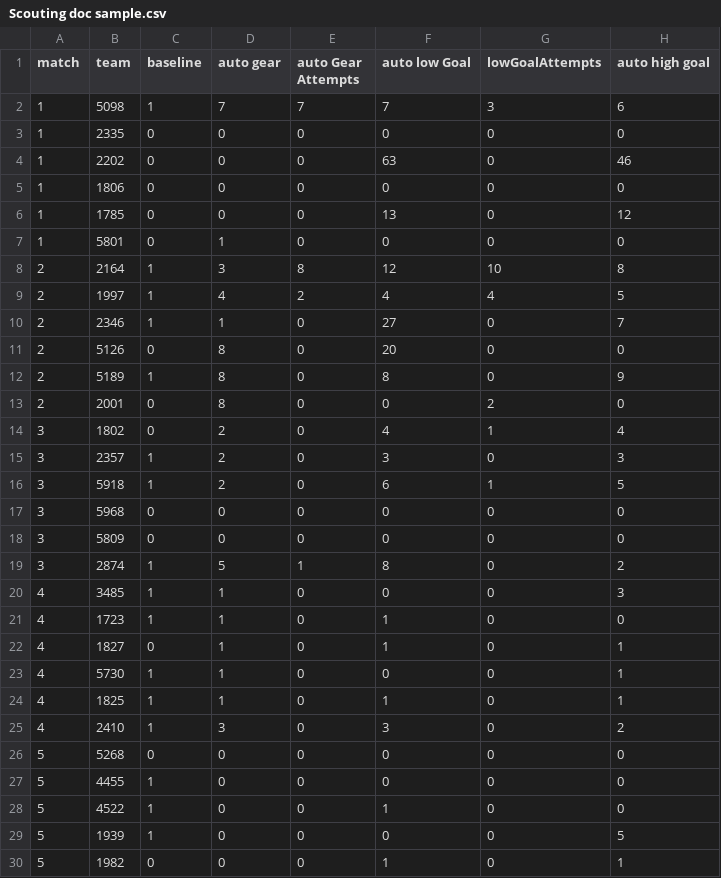
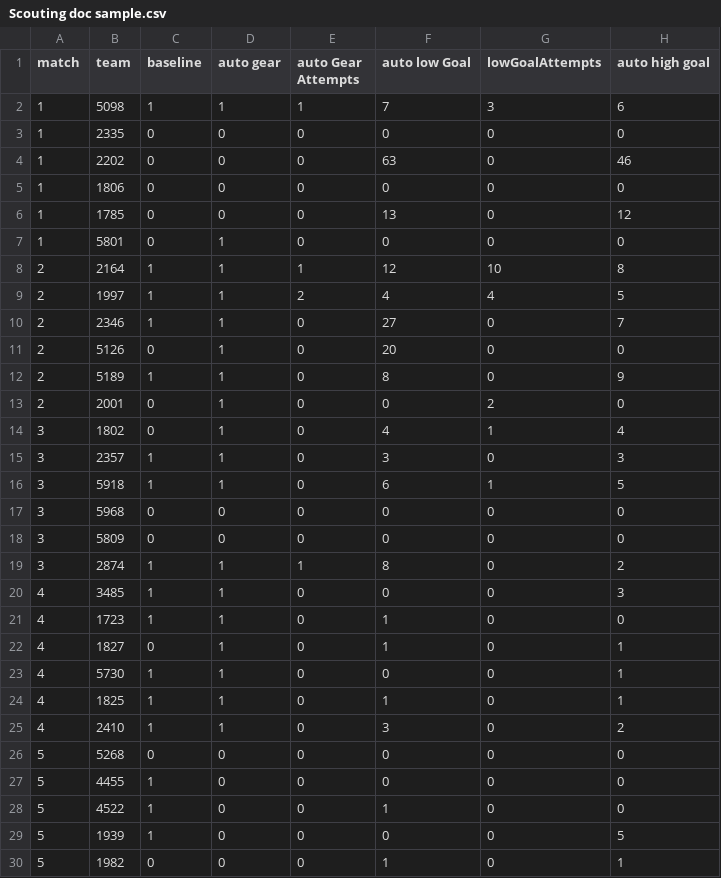
Before and after one commit to FIRST1939/2017Scouting-Cruncher, a CSV file: Scouting doc sample.csv, drawn as a sheet; only a part is shown; the diff names each change by its address in the sheet, - before the commit and + after, or states it on an @@ line.

Commit message:
Calculates robot score
Added auton score, gear Count, and gear Score to datafile

```diff
--- a/Scouting doc sample.csv
+++ b/Scouting doc sample.csv
-D2 (auto gear): 7
+D2 (auto gear): 1
-E2 (auto Gear Attempts): 7
+E2 (auto Gear Attempts): 1
-D8 (auto gear): 3
+D8 (auto gear): 1
-E8 (auto Gear Attempts): 8
+E8 (auto Gear Attempts): 1
-D9 (auto gear): 4
+D9 (auto gear): 1
-D11:D13 (auto gear): 8
+D11:D13 (auto gear): 1
-D14:D16 (auto gear): 2
+D14:D16 (auto gear): 1
-D19 (auto gear): 5
+D19 (auto gear): 1
-D25 (auto gear): 3
+D25 (auto gear): 1
```
Also changed, not shown: 1 other file.
